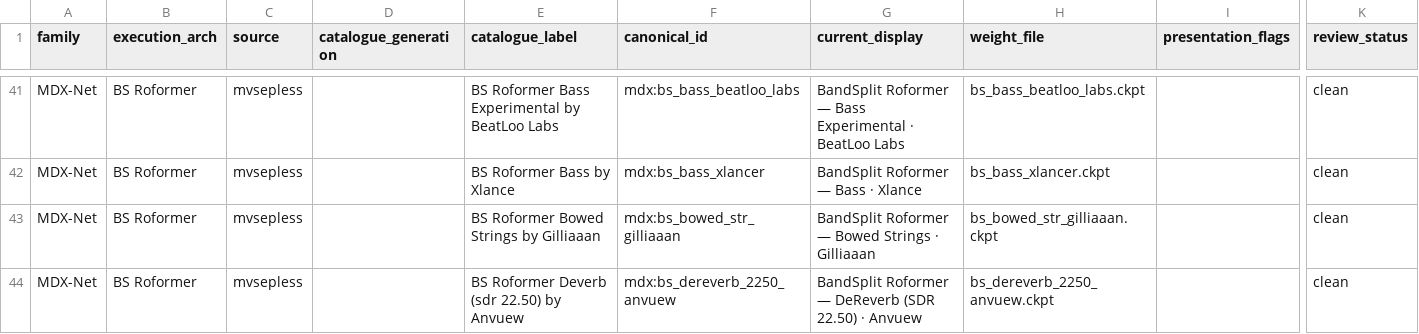
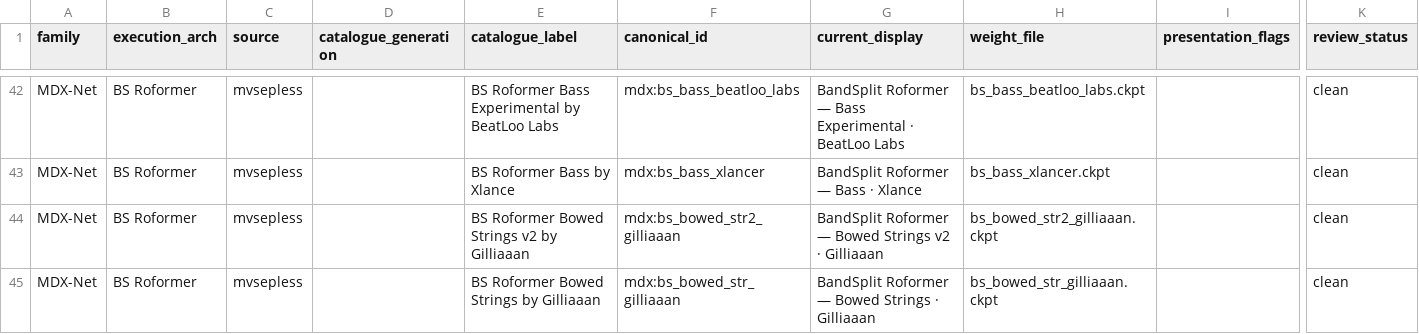
Before and after one commit to minarru/ultimatevocalremovergtk, a TSV file: docs/model_display_reference.tsv, drawn as a sheet; only a part is shown, gaps mark what is left out; the shorter side is filled out with more unchanged rows; rows hold the shown columns only; the diff covers the shown part only; the diff names each change by its address in the sheet, - before the commit and + after, or states it on an @@ line.

Commit message:
Review September mvsepless models and configurations

```diff
--- a/docs/model_display_reference.tsv
+++ b/docs/model_display_reference.tsv
+row 44: MDX-Net | BS Roformer | mvsepless |  | BS Roformer Bowed Strings v2 by Gilliaaan | mdx:bs_bowed_str2_gilliaaan | BandSplit Roformer — Bowed Strings v2 · Gilliaaan | bs_bowed_str2_gilliaaan.ckpt |  | clean
```
Also changed, not shown: 6 added rows elsewhere in this file, 20 other files.
